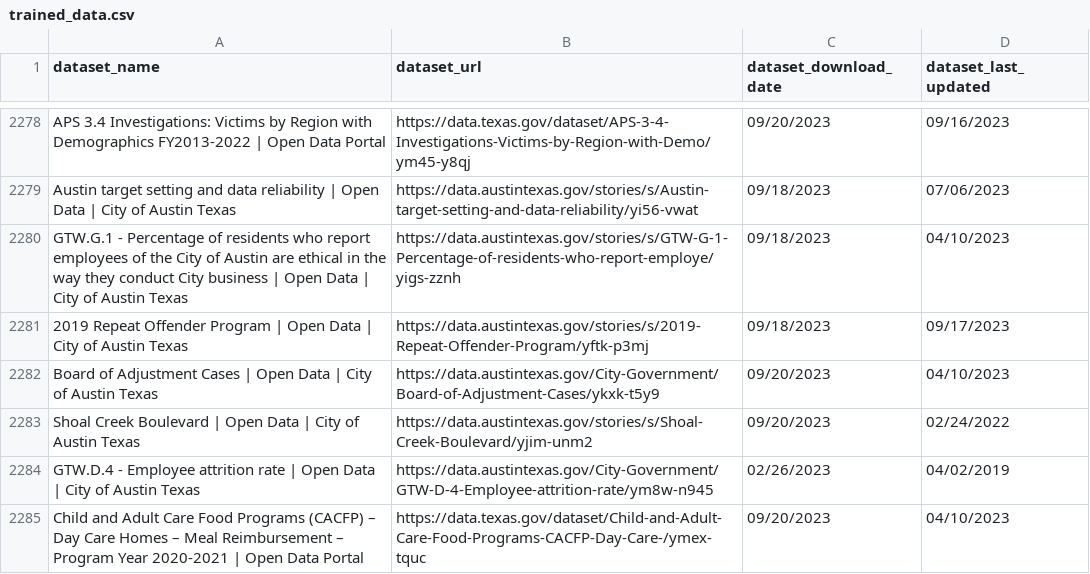
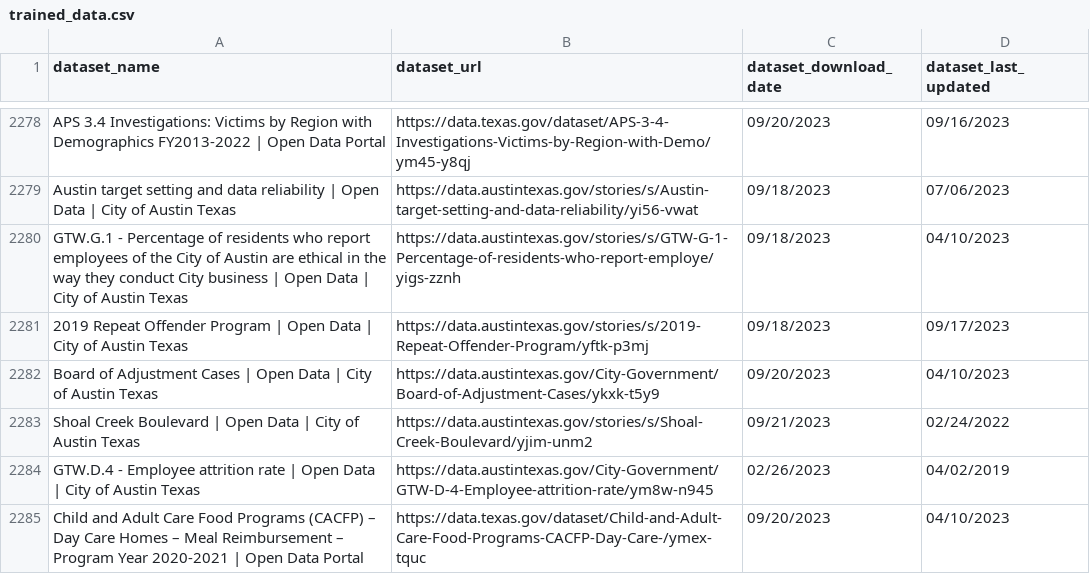
Before and after one commit to urbaninfolab/OpenCityAI, a CSV file: trained_data.csv, drawn as a sheet; only a part is shown, gaps mark what is left out; the diff covers the shown part only.

```diff
--- a/trained_data.csv
+++ b/trained_data.csv
@@ -2282,3 +2282,3 @@ GTW.G.1 - Percentage of residents who report employees of the City of Austin are
 Board of Adjustment Cases | Open Data | City of Austin Texas,https://data.austintexas.gov/City-Government/Board-of-Adjustment-Cases/ykxk-t5y9,09/20/2023,04/10/2023
-Shoal Creek Boulevard | Open Data | City of Austin Texas,https://data.austintexas.gov/stories/s/Shoal-Creek-Boulevard/yjim-unm2,09/20/2023,02/24/2022
+Shoal Creek Boulevard | Open Data | City of Austin Texas,https://data.austintexas.gov/stories/s/Shoal-Creek-Boulevard/yjim-unm2,09/21/2023,02/24/2022
 GTW.D.4 - Employee attrition rate | Open Data | City of Austin Texas,https://data.austintexas.gov/City-Government/GTW-D-4-Employee-attrition-rate/ym8w-n945,02/26/2023,04/02/2019
```
Also changed, not shown: 16 edited cells elsewhere in this file.
